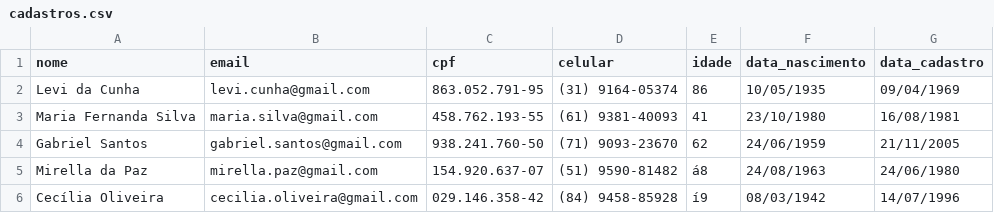
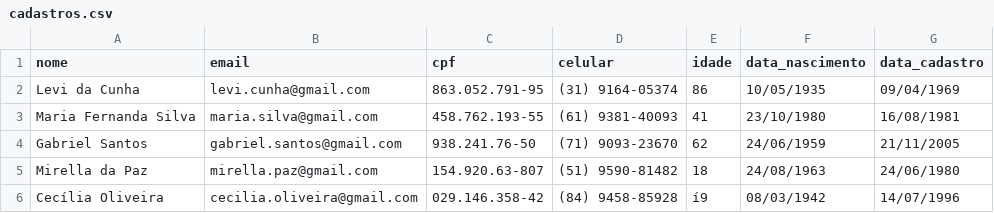
Before and after one commit to kaiqueBellmont/test_ryan-, a CSV file: cadastros.csv, drawn as a sheet.

```diff
--- a/cadastros.csv
+++ b/cadastros.csv
@@ -3,4 +3,4 @@ Levi da Cunha,levi.cunha@gmail.com,863.052.791-95,(31) 9164-05374,86,10/05/1935,
 Maria Fernanda Silva,maria.silva@gmail.com,458.762.193-55,(61) 9381-40093,41,23/10/1980,16/08/1981
-Gabriel Santos,gabriel.santos@gmail.com,938.241.760-50,(71) 9093-23670,62,24/06/1959,21/11/2005
-Mirella da Paz,mirella.paz@gmail.com,154.920.637-07,(51) 9590-81482,á8,24/08/1963,24/06/1980
+Gabriel Santos,gabriel.santos@gmail.com,938.241.76-50,(71) 9093-23670,62,24/06/1959,21/11/2005
+Mirella da Paz,mirella.paz@gmail.com,154.920.63-807,(51) 9590-81482,18,24/08/1963,24/06/1980
 Cecília Oliveira,cecilia.oliveira@gmail.com,029.146.358-42,(84) 9458-85928,í9,08/03/1942,14/07/1996
```
Also changed, not shown: 3 other files.
